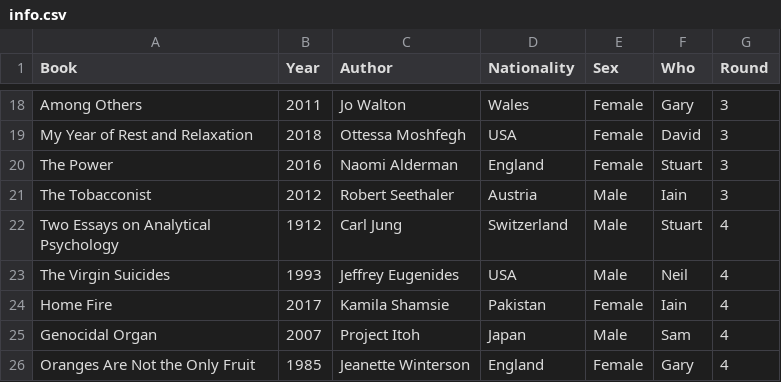
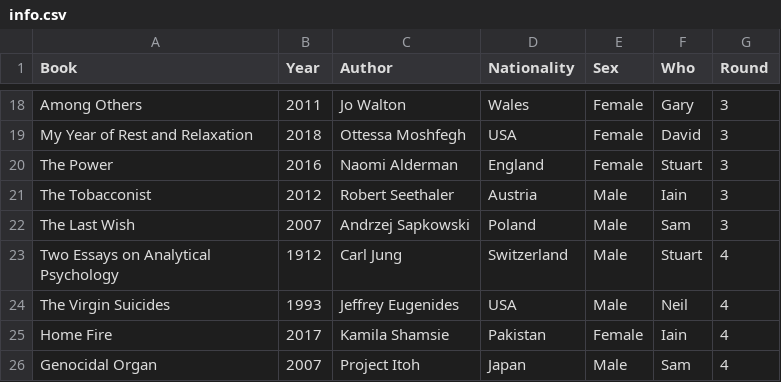
Before and after one commit to arm61/book_club, a CSV file: info.csv, drawn as a sheet; only a part is shown, gaps mark what is left out; the shorter side is filled out with more unchanged rows; the diff names each change by its address in the sheet, - before the commit and + after, or states it on an @@ line.

Commit message:
Update info.csv

```diff
--- a/info.csv
+++ b/info.csv
+row 22: The Last Wish | 2007 | Andrzej Sapkowski | Poland | Male | Sam | 3
```
